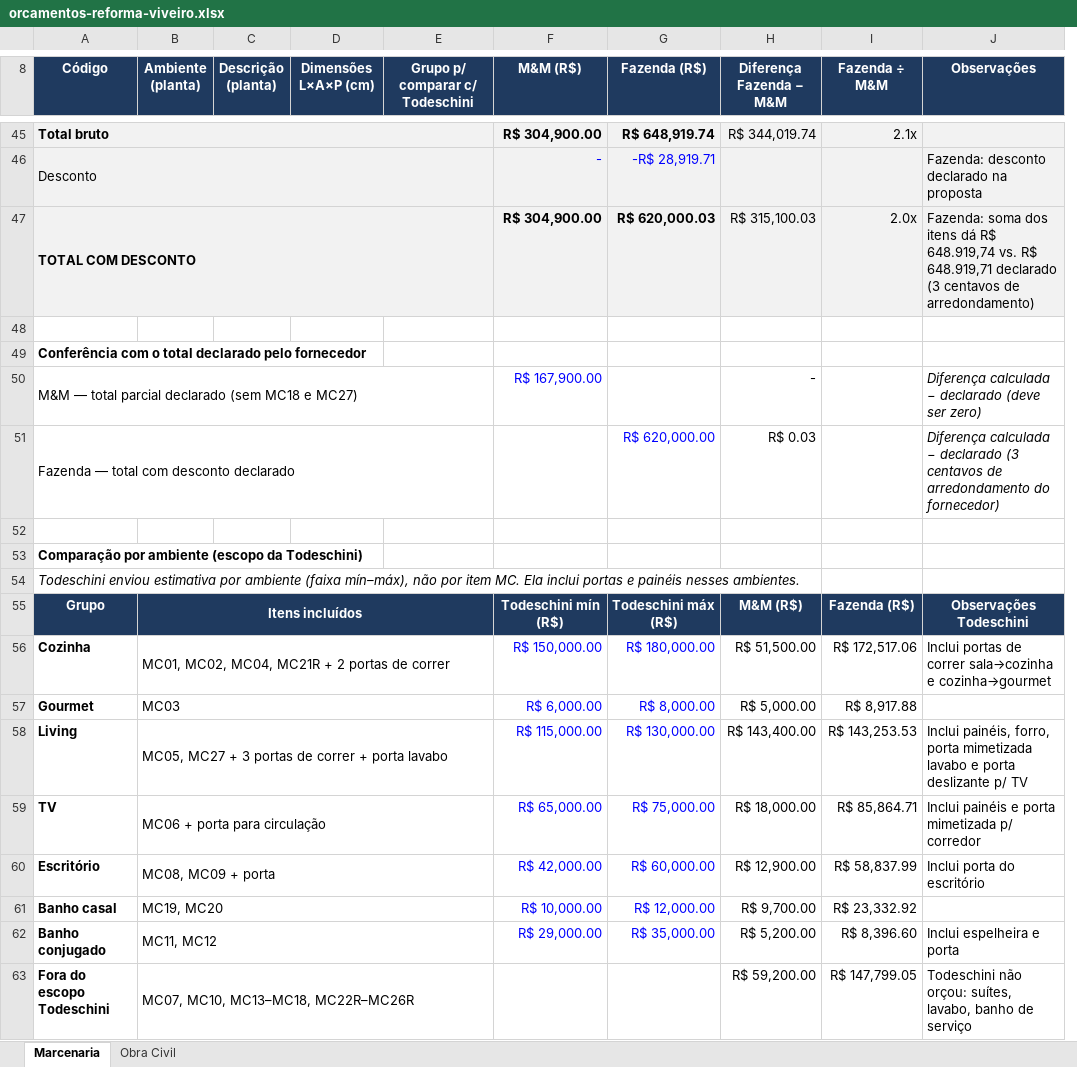
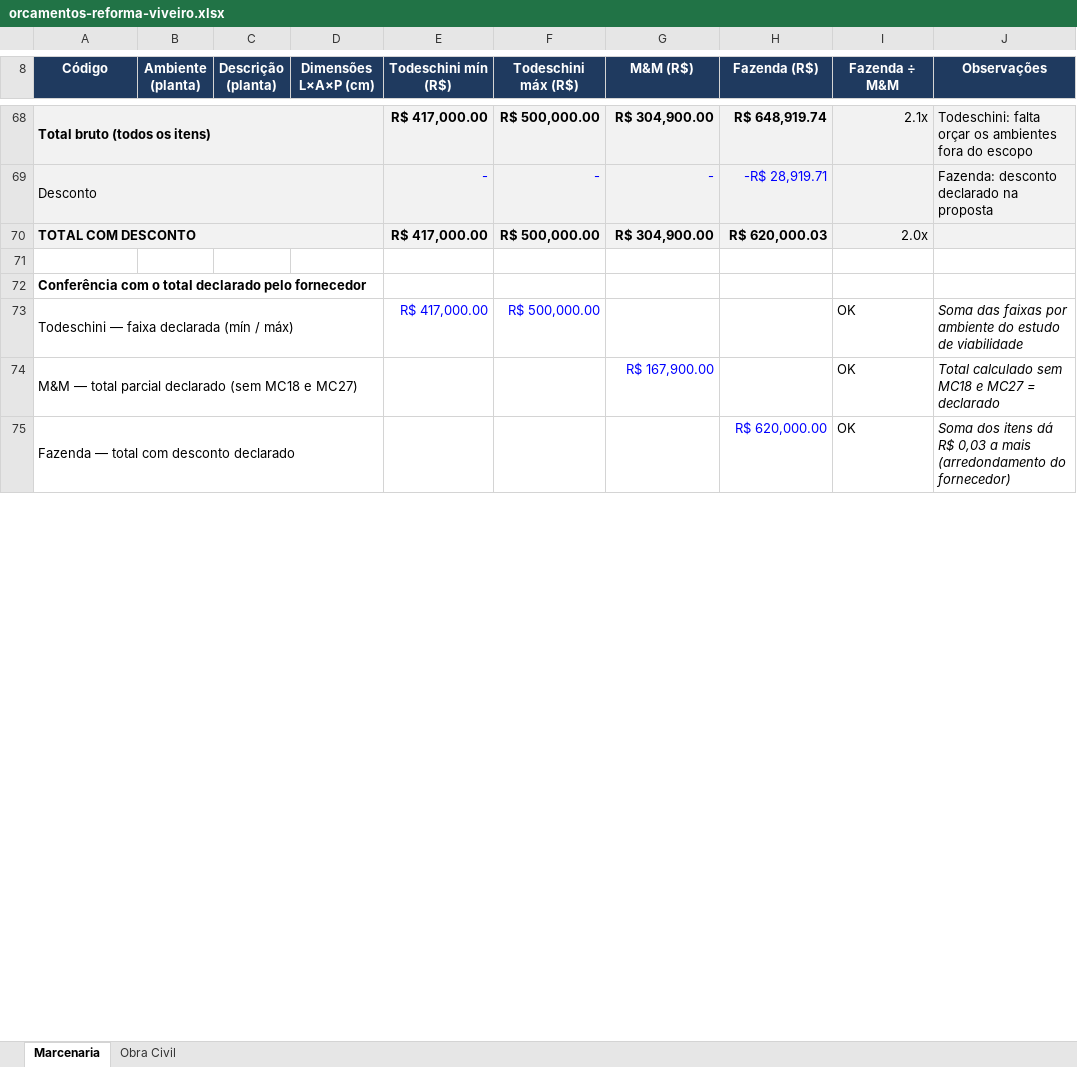
Before and after one commit to carlosbu/Erp_Architecture_Office, an Excel workbook: docs/reference/orcamentos-reforma-viveiro.xlsx, sheet Marcenaria, drawn as a sheet; only a part is shown, gaps mark what is left out; values as stored, in another font and other column widths than the file's, no borders; removed rows and columns are numbered as before the commit, all else as after; the diff covers the shown part only; the diff names each change by its address in the sheet, - before the commit and + after, or states it on an @@ line.

```diff
--- a/docs/reference/orcamentos-reforma-viveiro.xlsx (sheet Marcenaria)
+++ b/docs/reference/orcamentos-reforma-viveiro.xlsx (sheet Marcenaria)
+column F (Todeschini máx (R$)), rows 68-70: R$ 500,000.00 | - | R$ 500,000.00
-column H (Diferença Fazenda − M&M), rows 45-51: R$ 344,019.74 |  | R$ 315,100.03 |  |  | - | R$ 0.03
-E8: Grupo p/ comparar c/ Todeschini
+E8: Todeschini mín (R$)
-A68 (Código): Total bruto
+A68 (Código): Total bruto (todos os itens)
-A45:E45 merged
+A68:D68 merged
-E68 (Todeschini mín (R$)): (empty)
+E68 (Todeschini mín (R$)): R$ 417,000.00
-J68 (Observações): (empty)
+J68 (Observações): Todeschini: falta orçar os ambientes fora do escopo
-A46:E46 merged
+A69:D69 merged
-E69 (Todeschini mín (R$)): (empty)
+E69 (Todeschini mín (R$)): -
-A47:E47 merged
+A70:D70 merged
-E70 (Todeschini mín (R$)): (empty)
+E70 (Todeschini mín (R$)): R$ 417,000.00
-J70 (Observações): Fazenda: soma dos itens dá R$ 648.919,74 vs. R$ 648.919,71 declarado (3 centavos de arredondamento)
+J70 (Observações): (empty)
+row 73: Todeschini — faixa declarada (mín / máx) |  |  |  | R$ 417,000.00 | R$ 500,000.00 |  |  | OK | Soma das faixas por ambiente do estudo de viabilidade
-A50:E50 merged
+A74:D74 merged
-I74:I75 (Fazenda ÷ M&M): (empty)
+I74:I75 (Fazenda ÷ M&M): OK
-J74 (Observações): Diferença calculada − declarado (deve ser zero)
+J74 (Observações): Total calculado sem MC18 e MC27 = declarado
-A51:E51 merged
+A75:D75 merged
-J75 (Observações): Diferença calculada − declarado (3 centavos de arredondamento do fornecedor)
+J75 (Observações): Soma dos itens dá R$ 0,03 a mais (arredondamento do fornecedor)
-row 52: (empty)
-row 53: Comparação por ambiente (escopo da Todeschini)
-row 54: Todeschini enviou estimativa por ambiente (faixa mín–máx), não por item MC. Ela inclui portas e painéis nesses ambientes.
-row 55: Grupo | Itens incluídos |  |  |  | Todeschini mín (R$) | Todeschini máx (R$) | M&M (R$) | Fazenda (R$) | Observações Todeschini
-row 56: Cozinha | MC01, MC02, MC04, MC21R + 2 portas de correr |  |  |  | R$ 150,000.00 | R$ 180,000.00 | R$ 51,500.00 | R$ 172,517.06 | Inclui portas de correr sala→cozinha e cozinha→gourmet
-row 57: Gourmet | MC03 |  |  |  | R$ 6,000.00 | R$ 8,000.00 | R$ 5,000.00 | R$ 8,917.88
-row 58: Living | MC05, MC27 + 3 portas de correr + porta lavabo |  |  |  | R$ 115,000.00 | R$ 130,000.00 | R$ 143,400.00 | R$ 143,253.53 | Inclui painéis, forro, porta mimetizada lavabo e porta deslizante p/ TV
-row 59: TV | MC06 + porta para circulação |  |  |  | R$ 65,000.00 | R$ 75,000.00 | R$ 18,000.00 | R$ 85,864.71 | Inclui painéis e porta mimetizada p/ corredor
-row 60: Escritório | MC08, MC09 + porta |  |  |  | R$ 42,000.00 | R$ 60,000.00 | R$ 12,900.00 | R$ 58,837.99 | Inclui porta do escritório
-row 61: Banho casal | MC19, MC20 |  |  |  | R$ 10,000.00 | R$ 12,000.00 | R$ 9,700.00 | R$ 23,332.92
-row 62: Banho conjugado | MC11, MC12 |  |  |  | R$ 29,000.00 | R$ 35,000.00 | R$ 5,200.00 | R$ 8,396.60 | Inclui espelheira e porta
-row 63: Fora do escopo Todeschini | MC07, MC10, MC13–MC18, MC22R–MC26R |  |  |  |  |  | R$ 59,200.00 | R$ 147,799.05 | Todeschini não orçou: suítes, lavabo, banho de serviço
```
Also changed, not shown: 38 added rows, 17 removed rows, 79 edited cells and merged cells elsewhere in this sheet, formulas that keep their value.
